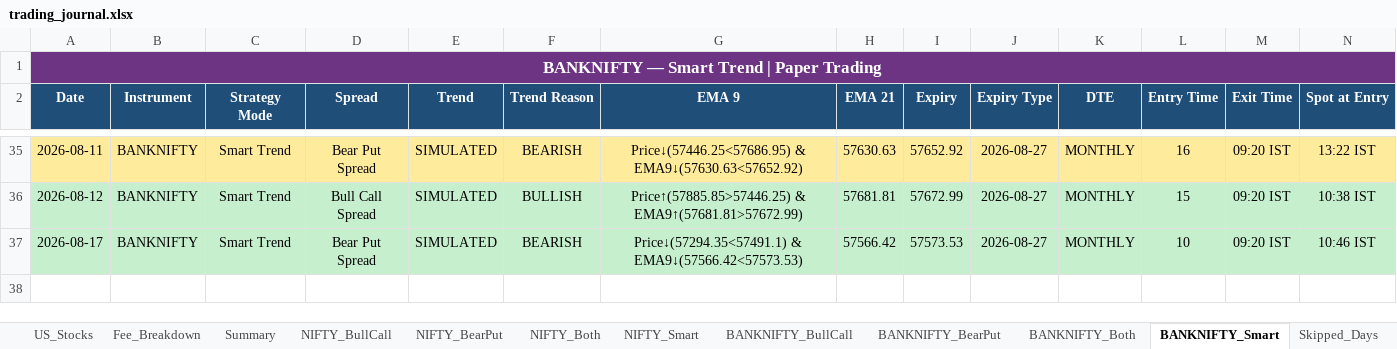
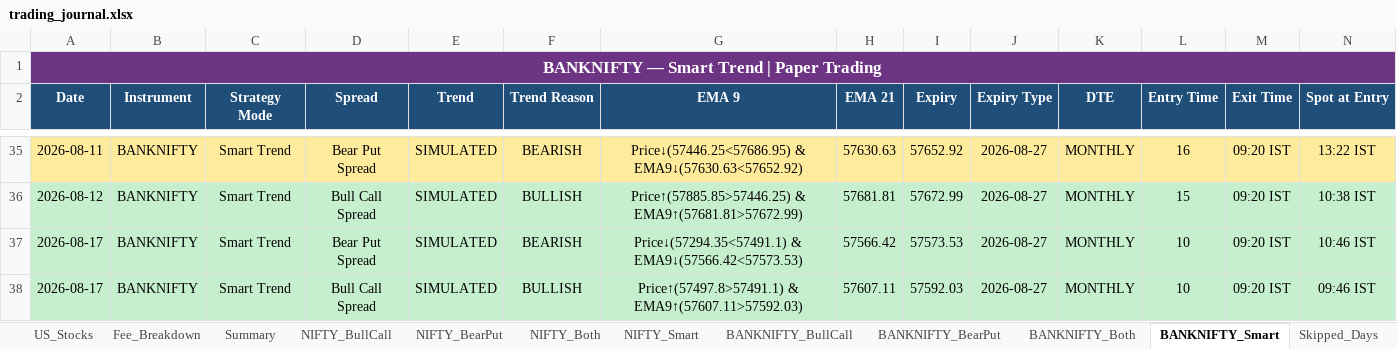
Before and after one commit to Abu086/nq-mnq-bot, an Excel workbook: trading_journal.xlsx, sheet BANKNIFTY_Smart, drawn as a sheet; only a part is shown, gaps mark what is left out; values as stored, in another font and other column widths than the file's, no borders; rows hold the shown columns only; the diff names each change by its address in the sheet, - before the commit and + after, or states it on an @@ line.

```diff
--- a/trading_journal.xlsx (sheet BANKNIFTY_Smart)
+++ b/trading_journal.xlsx (sheet BANKNIFTY_Smart)
+row 38: 2026-08-17 | BANKNIFTY | Smart Trend | Bull Call Spread | SIMULATED | BULLISH | Price↑(57497.8>57491.1) & EMA9↑(57607.11>57592.03) | 57607.11 | 57592.03 | 2026-08-27 | MONTHLY | 10 | 09:20 IST | 09:46 IST
```
Also changed, not shown: sheet NIFTY_Both, sheet BANKNIFTY_Both, sheet NIFTY_BearPut, sheet NIFTY_BullCall, sheet BANKNIFTY_BearPut, sheet BANKNIFTY_BullCall, 4 more sheets, 2 other files.
